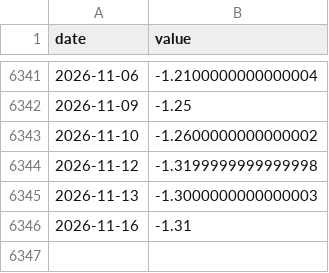
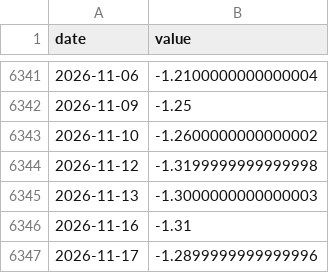
Before and after one commit to jayzhaomurray/sibley-creek, a CSV file: data/processed/goc_ust_spread_10y.csv, drawn as a sheet; only a part is shown, gaps mark what is left out; the diff names each change by its address in the sheet, - before the commit and + after, or states it on an @@ line.

```diff
--- a/data/processed/goc_ust_spread_10y.csv
+++ b/data/processed/goc_ust_spread_10y.csv
+row 6347: 2026-11-17 | -1.2899999999999996
```
Also changed, not shown: data/processed/goc_ust_spread_2y.csv, data/raw/brent.csv, 36 other files.
